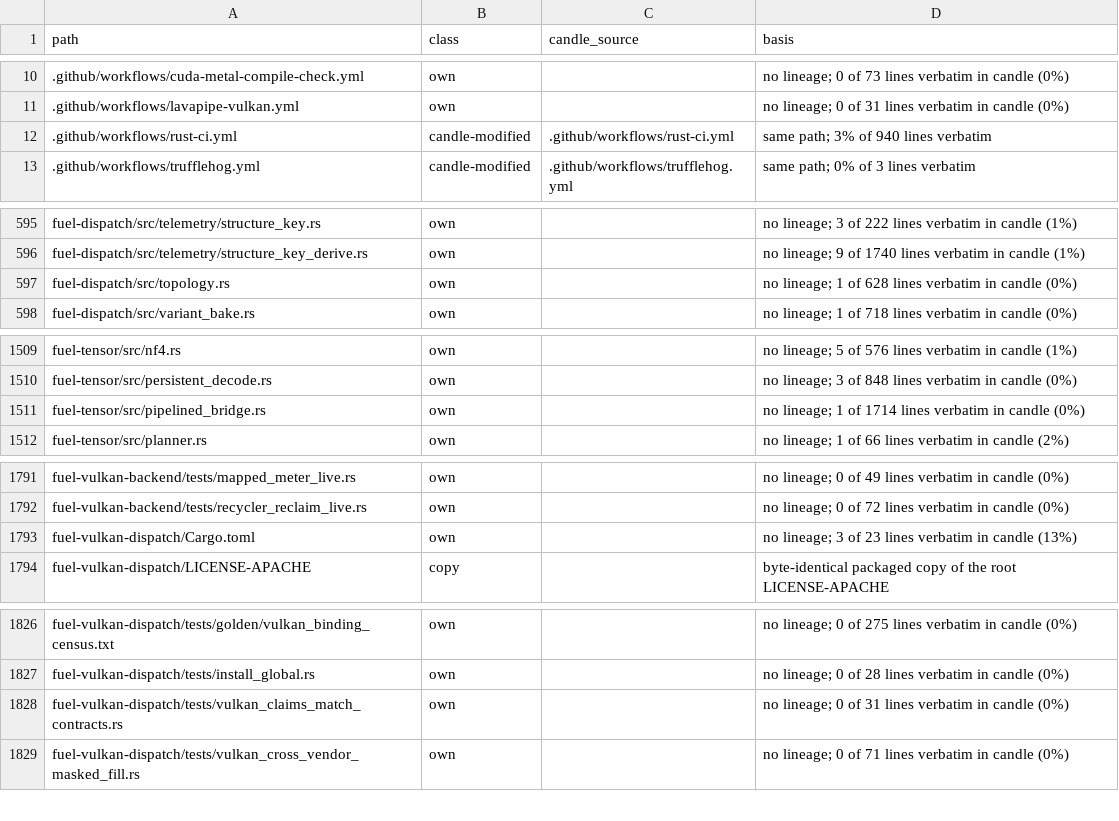
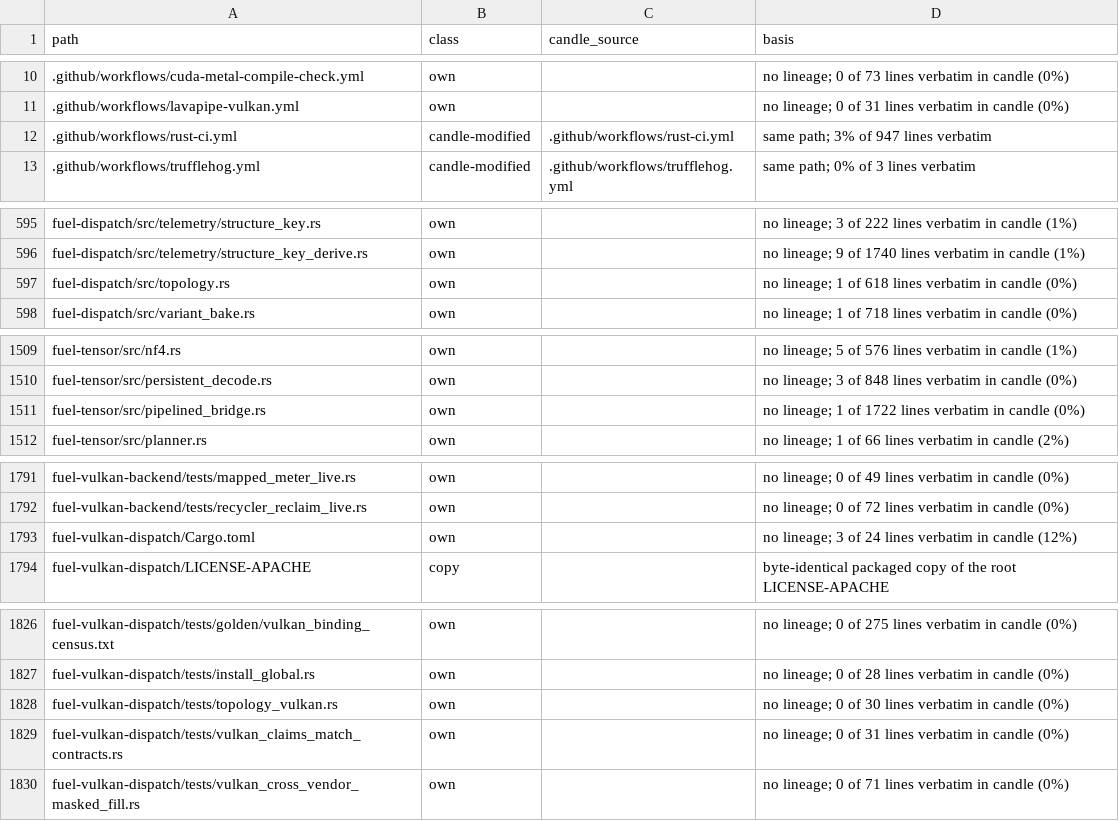
Before and after one commit to ThinkersJournal/fuel, a TSV file: docs/provenance/FILES.tsv, drawn as a sheet; only a part is shown, gaps mark what is left out; the diff covers the shown part only.

```diff
--- a/docs/provenance/FILES.tsv
+++ b/docs/provenance/FILES.tsv
@@ -11,3 +11,3 @@ path	class	candle_source	basis
 .github/workflows/lavapipe-vulkan.yml	own		no lineage; 0 of 31 lines verbatim in candle (0%)
-.github/workflows/rust-ci.yml	candle-modified	.github/workflows/rust-ci.yml	same path; 3% of 940 lines verbatim
+.github/workflows/rust-ci.yml	candle-modified	.github/workflows/rust-ci.yml	same path; 3% of 947 lines verbatim
 .github/workflows/trufflehog.yml	candle-modified	.github/workflows/trufflehog.yml	same path; 0% of 3 lines verbatim
@@ -596,3 +596,3 @@ fuel-dispatch/src/telemetry/structure_key.rs	own		no lineage; 3 of 222 lines ver
 fuel-dispatch/src/telemetry/structure_key_derive.rs	own		no lineage; 9 of 1740 lines verbatim in candle (1%)
-fuel-dispatch/src/topology.rs	own		no lineage; 1 of 628 lines verbatim in candle (0%)
+fuel-dispatch/src/topology.rs	own		no lineage; 1 of 618 lines verbatim in candle (0%)
 fuel-dispatch/src/variant_bake.rs	own		no lineage; 1 of 718 lines verbatim in candle (0%)
@@ -1510,3 +1510,3 @@ fuel-tensor/src/nf4.rs	own		no lineage; 5 of 576 lines verbatim in candle (1%)
 fuel-tensor/src/persistent_decode.rs	own		no lineage; 3 of 848 lines verbatim in candle (0%)
-fuel-tensor/src/pipelined_bridge.rs	own		no lineage; 1 of 1714 lines verbatim in candle (0%)
+fuel-tensor/src/pipelined_bridge.rs	own		no lineage; 1 of 1722 lines verbatim in candle (0%)
 fuel-tensor/src/planner.rs	own		no lineage; 1 of 66 lines verbatim in candle (2%)
@@ -1792,3 +1792,3 @@ fuel-vulkan-backend/tests/mapped_meter_live.rs	own		no lineage; 0 of 49 lines ve
 fuel-vulkan-backend/tests/recycler_reclaim_live.rs	own		no lineage; 0 of 72 lines verbatim in candle (0%)
-fuel-vulkan-dispatch/Cargo.toml	own		no lineage; 3 of 23 lines verbatim in candle (13%)
+fuel-vulkan-dispatch/Cargo.toml	own		no lineage; 3 of 24 lines verbatim in candle (12%)
 fuel-vulkan-dispatch/LICENSE-APACHE	copy		byte-identical packaged copy of the root LICENSE-APACHE
@@ -1827,2 +1827,3 @@ fuel-vulkan-dispatch/tests/golden/vulkan_binding_census.txt	own		no lineage; 0 o
 fuel-vulkan-dispatch/tests/install_global.rs	own		no lineage; 0 of 28 lines verbatim in candle (0%)
+fuel-vulkan-dispatch/tests/topology_vulkan.rs	own		no lineage; 0 of 30 lines verbatim in candle (0%)
 fuel-vulkan-dispatch/tests/vulkan_claims_match_contracts.rs	own		no lineage; 0 of 31 lines verbatim in candle (0%)
```
Also changed, not shown: 1 edited cell elsewhere in this file, 1 other file.
